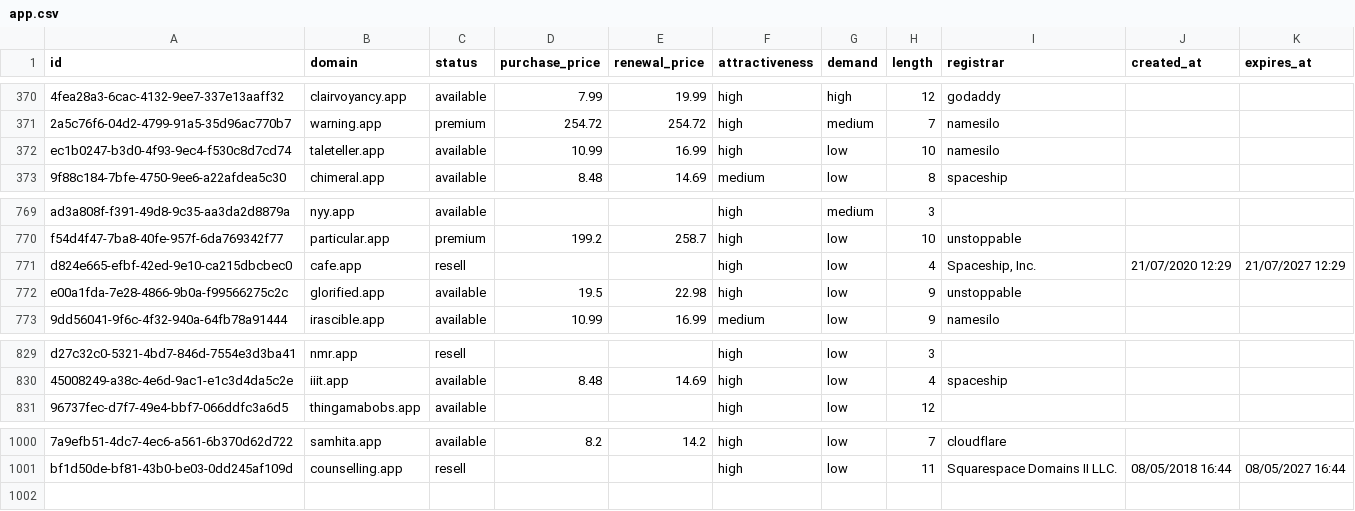
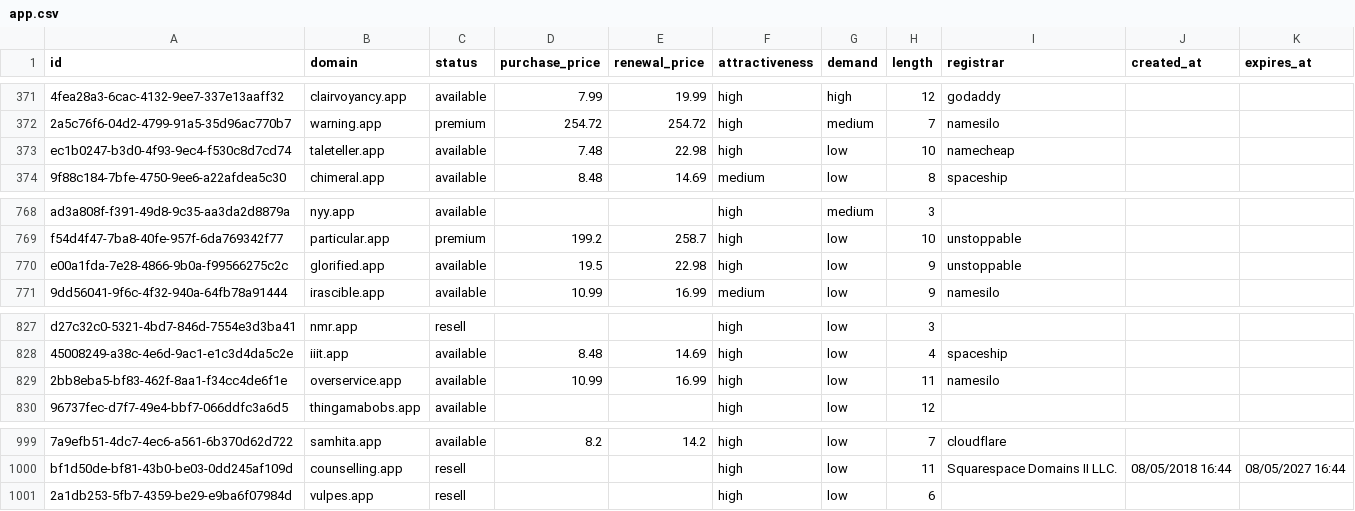
Before and after one commit to UniqueDomains/app-oneword-domains, a CSV file: app.csv, drawn as a sheet; only a part is shown, gaps mark what is left out; removed rows and columns are numbered as before the commit, all else as after; the diff covers the shown part only; the diff names each change by its address in the sheet, - before the commit and + after, or states it on an @@ line.

```diff
--- a/app.csv
+++ b/app.csv
-D373 (purchase_price): 10.99
+D373 (purchase_price): 7.48
-E373 (renewal_price): 16.99
+E373 (renewal_price): 22.98
-I373 (registrar): namesilo
+I373 (registrar): namecheap
-row 771: d824e665-efbf-42ed-9e10-ca215dbcbec0 | cafe.app | resell |  |  | high | low | 4 | Spaceship, Inc. | 21/07/2020 12:29 | 21/07/2027 12:29
+row 829: 2bb8eba5-bf83-462f-8aa1-f34cc4de6f1e | overservice.app | available | 10.99 | 16.99 | high | low | 11 | namesilo
+row 1001: 2a1db253-5fb7-4359-be29-e9ba6f07984d | vulpes.app | resell |  |  | high | low | 6
```
Also changed, not shown: 2 added rows and 3 removed rows elsewhere in this file, 5 other files.
